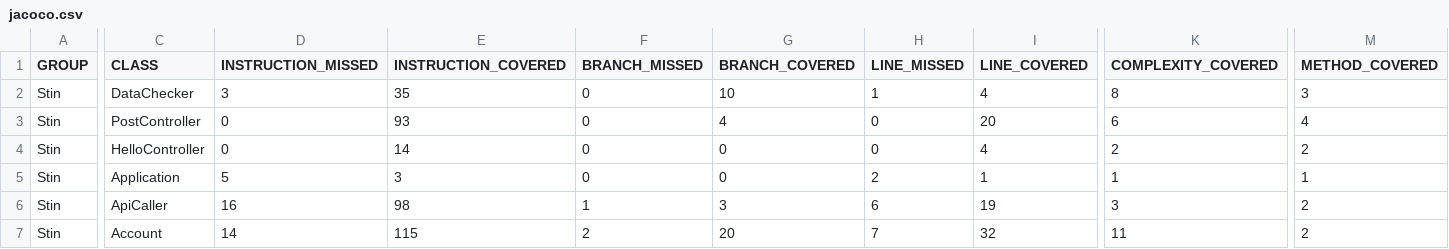
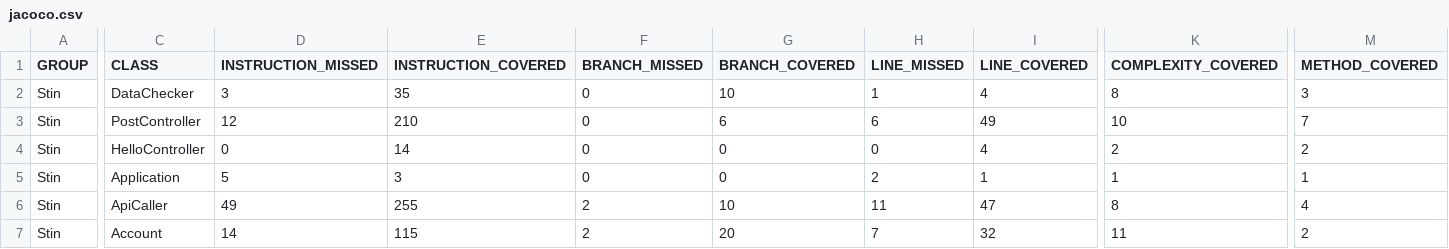
Before and after one commit to cizek-maritn/STIN_Sem, a CSV file: target/site/jacoco/jacoco.csv, drawn as a sheet; only a part is shown, gaps mark what is left out; the diff covers the shown part only; the diff names each change by its address in the sheet, - before the commit and + after, or states it on an @@ line.

```diff
--- a/target/site/jacoco/jacoco.csv
+++ b/target/site/jacoco/jacoco.csv
-D3 (INSTRUCTION_MISSED): 0
+D3 (INSTRUCTION_MISSED): 12
-E3 (INSTRUCTION_COVERED): 93
+E3 (INSTRUCTION_COVERED): 210
-G3 (BRANCH_COVERED): 4
+G3 (BRANCH_COVERED): 6
-H3 (LINE_MISSED): 0
+H3 (LINE_MISSED): 6
-I3 (LINE_COVERED): 20
+I3 (LINE_COVERED): 49
-K3 (COMPLEXITY_COVERED): 6
+K3 (COMPLEXITY_COVERED): 10
-M3 (METHOD_COVERED): 4
+M3 (METHOD_COVERED): 7
-D6 (INSTRUCTION_MISSED): 16
+D6 (INSTRUCTION_MISSED): 49
-E6 (INSTRUCTION_COVERED): 98
+E6 (INSTRUCTION_COVERED): 255
-F6 (BRANCH_MISSED): 1
+F6 (BRANCH_MISSED): 2
-G6 (BRANCH_COVERED): 3
+G6 (BRANCH_COVERED): 10
-H6 (LINE_MISSED): 6
+H6 (LINE_MISSED): 11
-I6 (LINE_COVERED): 19
+I6 (LINE_COVERED): 47
-K6 (COMPLEXITY_COVERED): 3
+K6 (COMPLEXITY_COVERED): 8
-M6 (METHOD_COVERED): 2
+M6 (METHOD_COVERED): 4
```
Also changed, not shown: 1 edited cell elsewhere in this file, 55 other files.
